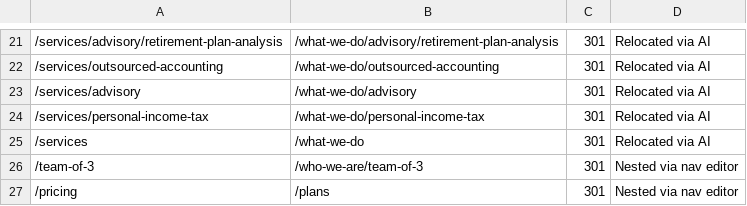
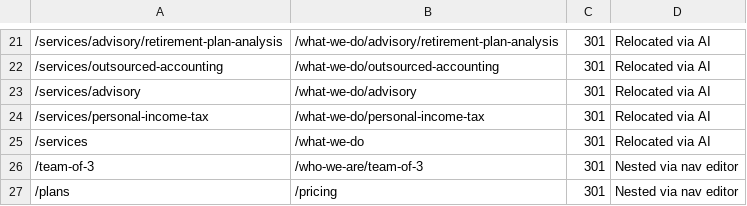
Before and after one commit to Revaltus/BussCPA, a CSV file: content/redirects.csv, drawn as a sheet; only a part is shown, gaps mark what is left out; the diff names each change by its address in the sheet, - before the commit and + after, or states it on an @@ line.

```diff
--- a/content/redirects.csv
+++ b/content/redirects.csv
-A27: /pricing
+A27: /plans
-B27: /plans
+B27: /pricing
```
